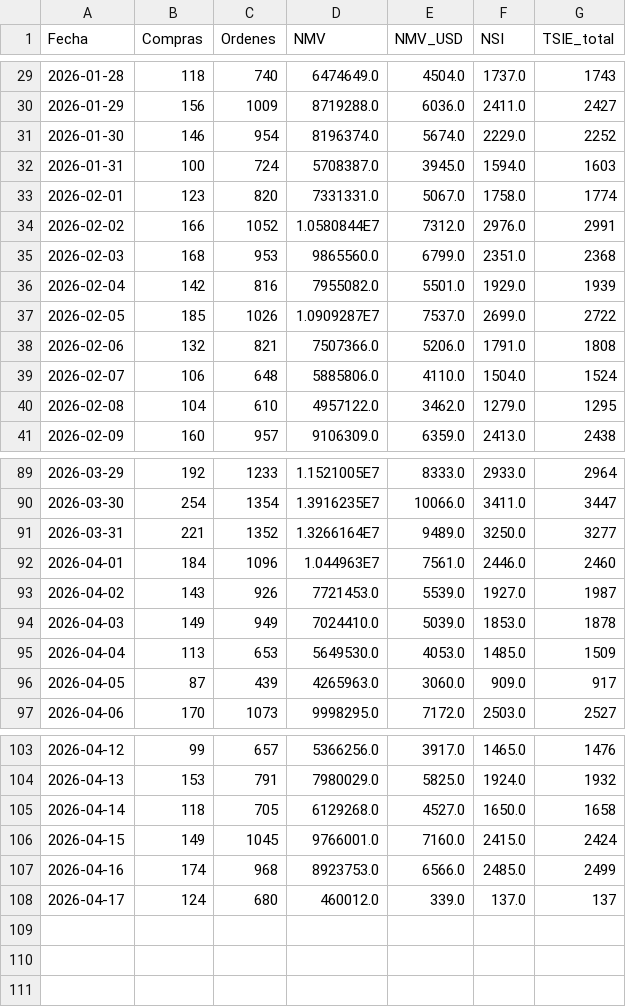
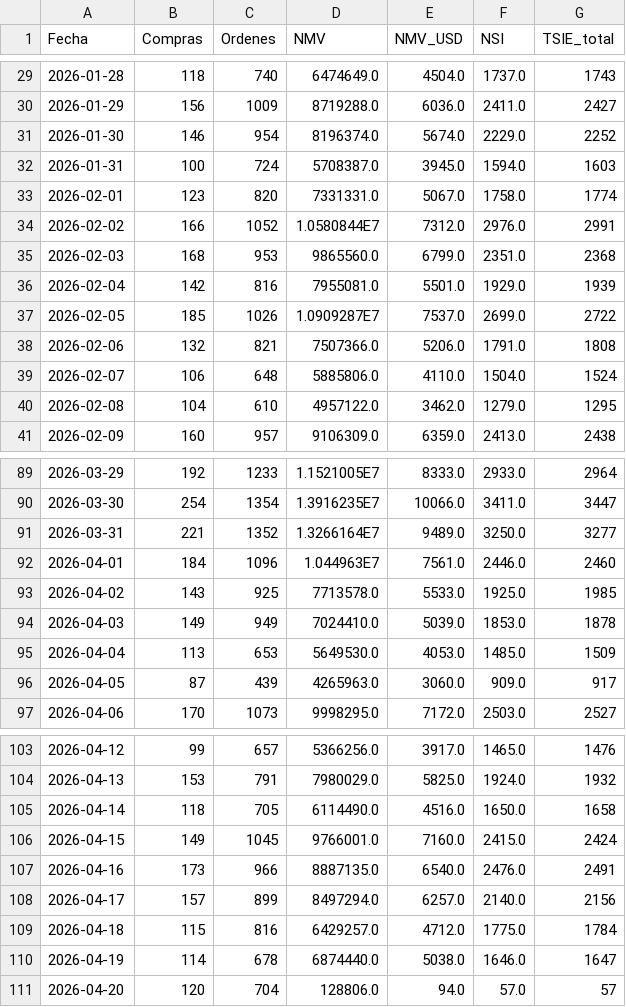
Before and after one commit to santiagorioboo-hub/proximity-groceries-scorecard, a CSV file: daily_growth.csv, drawn as a sheet; only a part is shown, gaps mark what is left out.

```diff
--- a/daily_growth.csv
+++ b/daily_growth.csv
@@ -35,3 +35,3 @@ Fecha,Compras,Ordenes,NMV,NMV_USD,NSI,TSIE_total
 2026-02-03,168,953,9865560.0,6799.0,2351.0,2368
-2026-02-04,142,816,7955082.0,5501.0,1929.0,1939
+2026-02-04,142,816,7955081.0,5501.0,1929.0,1939
 2026-02-05,185,1026,1.0909287E7,7537.0,2699.0,2722
@@ -92,3 +92,3 @@ Fecha,Compras,Ordenes,NMV,NMV_USD,NSI,TSIE_total
 2026-04-01,184,1096,1.044963E7,7561.0,2446.0,2460
-2026-04-02,143,926,7721453.0,5539.0,1927.0,1987
+2026-04-02,143,925,7713578.0,5533.0,1925.0,1985
 2026-04-03,149,949,7024410.0,5039.0,1853.0,1878
@@ -104,5 +104,8 @@ Fecha,Compras,Ordenes,NMV,NMV_USD,NSI,TSIE_total
 2026-04-13,153,791,7980029.0,5825.0,1924.0,1932
-2026-04-14,118,705,6129268.0,4527.0,1650.0,1658
+2026-04-14,118,705,6114490.0,4516.0,1650.0,1658
 2026-04-15,149,1045,9766001.0,7160.0,2415.0,2424
-2026-04-16,174,968,8923753.0,6566.0,2485.0,2499
-2026-04-17,124,680,460012.0,339.0,137.0,137
+2026-04-16,173,966,8887135.0,6540.0,2476.0,2491
+2026-04-17,157,899,8497294.0,6257.0,2140.0,2156
+2026-04-18,115,816,6429257.0,4712.0,1775.0,1784
+2026-04-19,114,678,6874440.0,5038.0,1646.0,1647
+2026-04-20,120,704,128806.0,94.0,57.0,57
```
Also changed, not shown: daily_growth_full.csv, daily_visits.csv, 7 other files.
